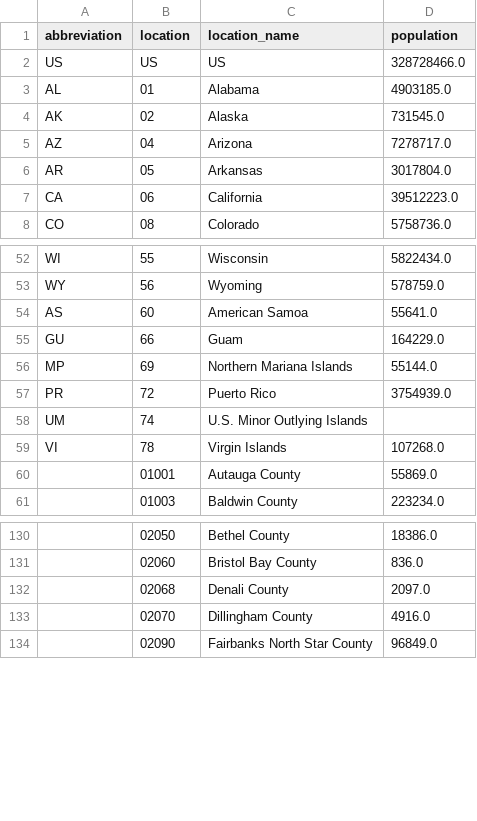
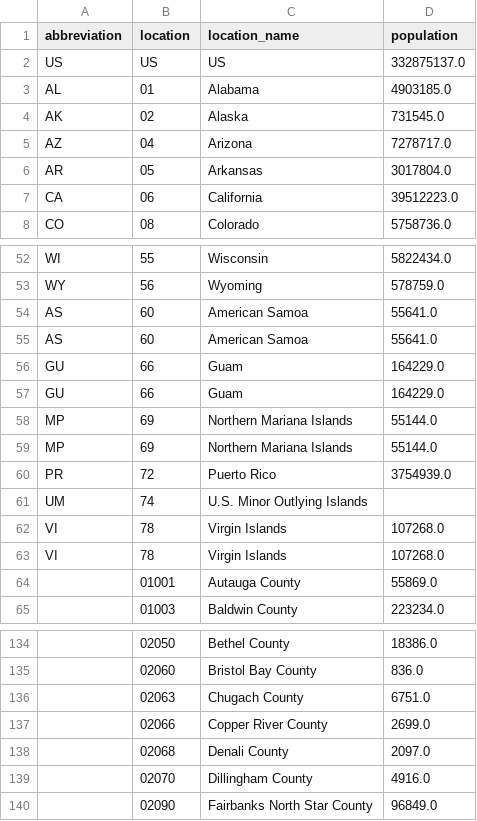
Before and after one commit to reichlab/covid19-forecast-hub-validations, a CSV file: data-locations/locations.csv, drawn as a sheet; only a part is shown, gaps mark what is left out.

Commit message:
Update locations CSV; added two counties in Alaska

```diff
--- a/data-locations/locations.csv
+++ b/data-locations/locations.csv
@@ -1,3 +1,3 @@
 abbreviation,location,location_name,population
-US,US,US,328728466.0
+US,US,US,332875137.0
 AL,01,Alabama,4903185.0
@@ -54,3 +54,6 @@ WY,56,Wyoming,578759.0
 AS,60,American Samoa,55641.0
+AS,60,American Samoa,55641.0
 GU,66,Guam,164229.0
+GU,66,Guam,164229.0
+MP,69,Northern Mariana Islands,55144.0
 MP,69,Northern Mariana Islands,55144.0
@@ -58,2 +61,3 @@ PR,72,Puerto Rico,3754939.0
 UM,74,U.S. Minor Outlying Islands,
+VI,78,Virgin Islands,107268.0
 VI,78,Virgin Islands,107268.0
@@ -131,2 +135,4 @@ VI,78,Virgin Islands,107268.0
 ,02060,Bristol Bay County,836.0
+,02063,Chugach County,6751.0
+,02066,Copper River County,2699.0
 ,02068,Denali County,2097.0
```
